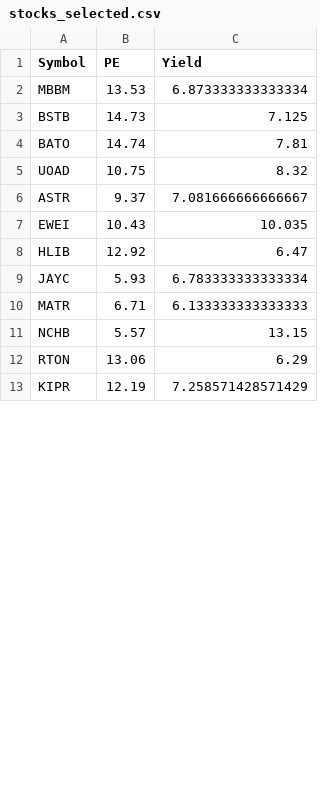
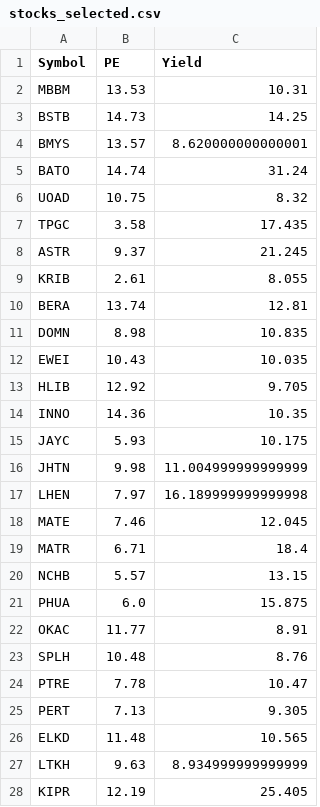
Before and after one commit to alpha2phi/jupyter-notebooks, a CSV file: nbs/test_data/malaysia/stocks_selected.csv, drawn as a sheet; only a part is shown; the diff covers the shown part only.

```diff
--- a/nbs/test_data/malaysia/stocks_selected.csv
+++ b/nbs/test_data/malaysia/stocks_selected.csv
@@ -1,13 +1,28 @@
 Symbol,PE,Yield
-MBBM,13.53,6.873333333333334
-BSTB,14.73,7.125
-BATO,14.74,7.81
+MBBM,13.53,10.31
+BSTB,14.73,14.25
+BMYS,13.57,8.620000000000001
+BATO,14.74,31.24
 UOAD,10.75,8.32
-ASTR,9.37,7.081666666666667
+TPGC,3.58,17.435
+ASTR,9.37,21.245
+KRIB,2.61,8.055
+BERA,13.74,12.81
+DOMN,8.98,10.835
 EWEI,10.43,10.035
-HLIB,12.92,6.47
-JAYC,5.93,6.783333333333334
-MATR,6.71,6.133333333333333
+HLIB,12.92,9.705
+INNO,14.36,10.35
+JAYC,5.93,10.175
+JHTN,9.98,11.004999999999999
+LHEN,7.97,16.189999999999998
+MATE,7.46,12.045
+MATR,6.71,18.4
 NCHB,5.57,13.15
-RTON,13.06,6.29
-KIPR,12.19,7.258571428571429
+PHUA,6.0,15.875
+OKAC,11.77,8.91
+SPLH,10.48,8.76
+PTRE,7.78,10.47
+PERT,7.13,9.305
+ELKD,11.48,10.565
+LTKH,9.63,8.934999999999999
+KIPR,12.19,25.405
```
Also changed, not shown: 1 added row and 3 edited cells elsewhere in this file, 1 other file.
